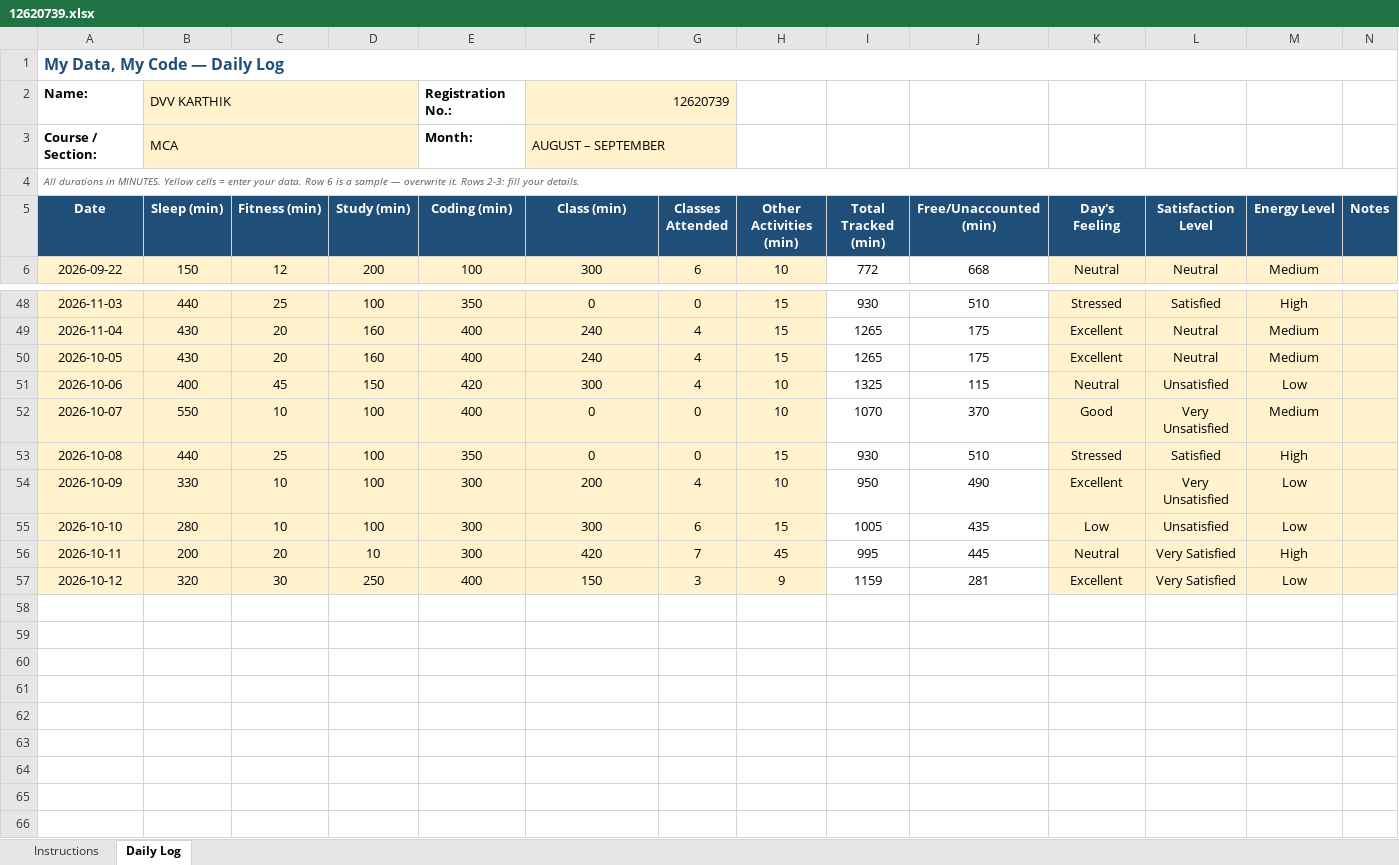
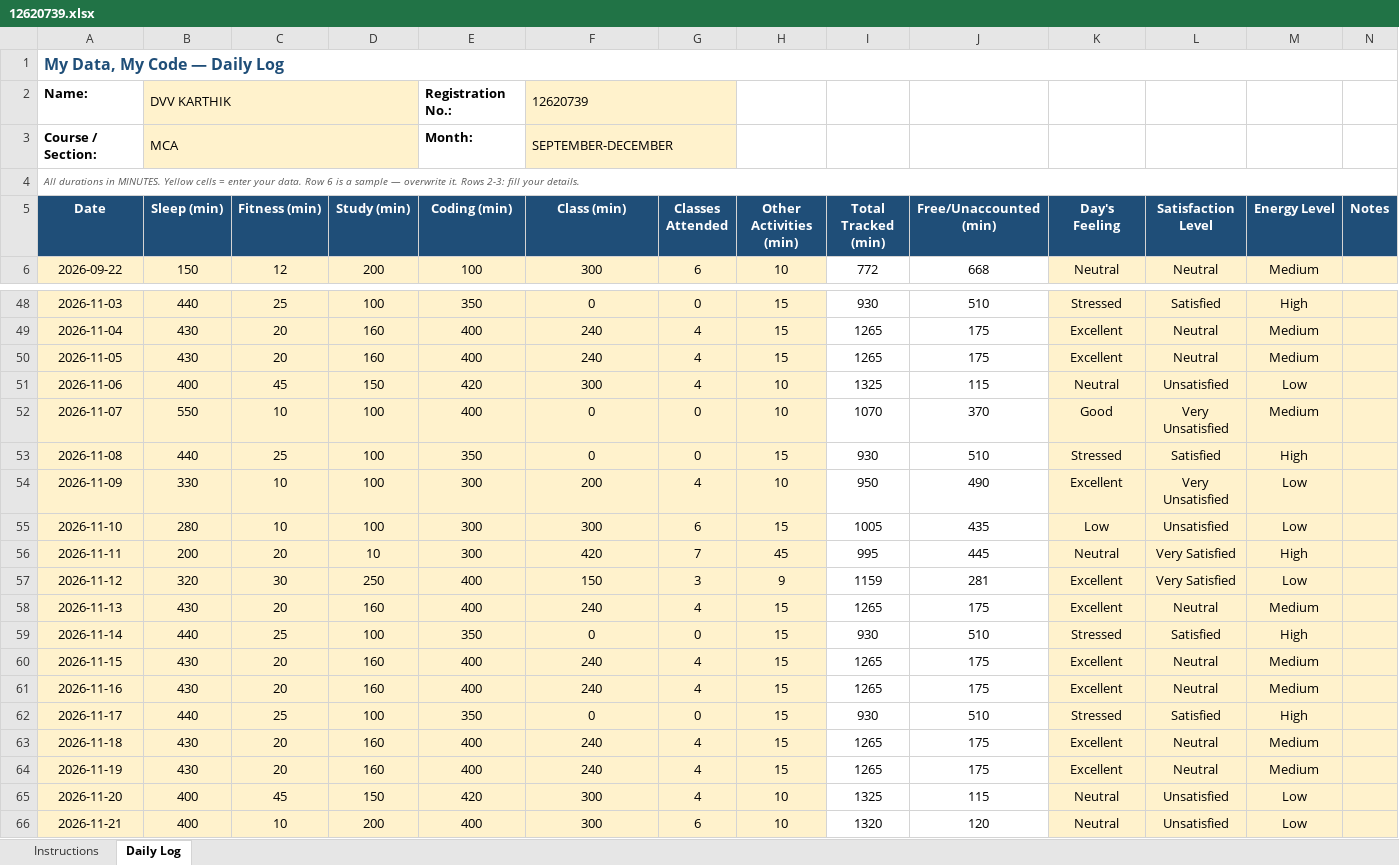
Before and after one commit to kakashiColt/daily-activity-log, an Excel workbook: 12620739.xlsx, sheet Daily Log, drawn as a sheet; only a part is shown, gaps mark what is left out; values as stored, in another font and other column widths than the file's, no borders; conditional formats not drawn; the diff names each change by its address in the sheet, - before the commit and + after, or states it on an @@ line.

Commit message:
updated daily logs date- 21-11-2026

```diff
--- a/12620739.xlsx (sheet Daily Log)
+++ b/12620739.xlsx (sheet Daily Log)
-C2:D3 fill: #FFF2CC
+C2:D3 fill: none
-F2 alignment: right
+F2 alignment: left
-G2:G3 fill: #FFF2CC
+G2:G3 fill: none
-F3 (Class (min)): AUGUST – SEPTEMBER
+F3 (Class (min)): SEPTEMBER-DECEMBER
-A50 (Date): 2026-10-05
+A50 (Date): 2026-11-05
-A51 (Date): 2026-10-06
+A51 (Date): 2026-11-06
-A52 (Date): 2026-10-07
+A52 (Date): 2026-11-07
-A53 (Date): 2026-10-08
+A53 (Date): 2026-11-08
-A54 (Date): 2026-10-09
+A54 (Date): 2026-11-09
-A55 (Date): 2026-10-10
+A55 (Date): 2026-11-10
-A56 (Date): 2026-10-11
+A56 (Date): 2026-11-11
-A57 (Date): 2026-10-12
+A57 (Date): 2026-11-12
+row 58: 2026-11-13 | 430 | 20 | 160 | 400 | 240 | 4 | 15 | 1265 | 175 | Excellent | Neutral | Medium
+row 59: 2026-11-14 | 440 | 25 | 100 | 350 | 0 | 0 | 15 | 930 | 510 | Stressed | Satisfied | High
+row 60: 2026-11-15 | 430 | 20 | 160 | 400 | 240 | 4 | 15 | 1265 | 175 | Excellent | Neutral | Medium
+row 61: 2026-11-16 | 430 | 20 | 160 | 400 | 240 | 4 | 15 | 1265 | 175 | Excellent | Neutral | Medium
+row 62: 2026-11-17 | 440 | 25 | 100 | 350 | 0 | 0 | 15 | 930 | 510 | Stressed | Satisfied | High
+row 63: 2026-11-18 | 430 | 20 | 160 | 400 | 240 | 4 | 15 | 1265 | 175 | Excellent | Neutral | Medium
+row 64: 2026-11-19 | 430 | 20 | 160 | 400 | 240 | 4 | 15 | 1265 | 175 | Excellent | Neutral | Medium
+row 65: 2026-11-20 | 400 | 45 | 150 | 420 | 300 | 4 | 10 | 1325 | 115 | Neutral | Unsatisfied | Low
+row 66: 2026-11-21 | 400 | 10 | 200 | 400 | 300 | 6 | 10 | 1320 | 120 | Neutral | Unsatisfied | Low
```
